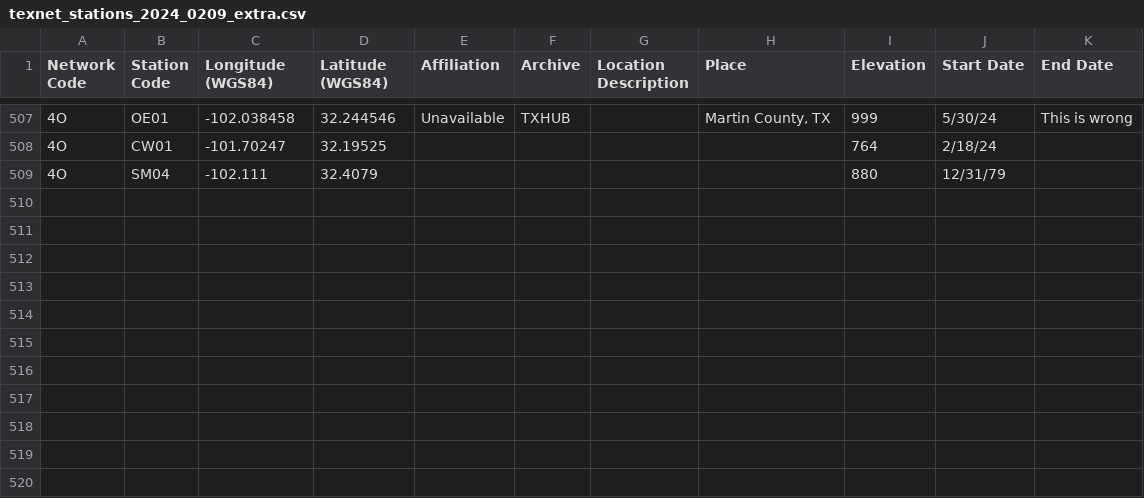
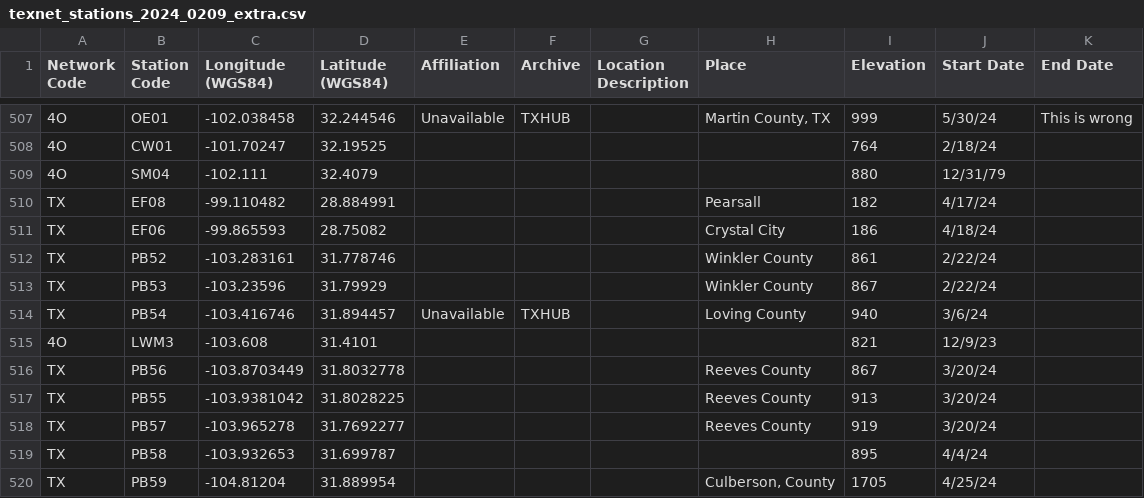
Before and after one commit to chenyk1990/cykd2, a CSV file: various/cyksmall/texnet_stations_2024_0209_extra.csv, drawn as a sheet; only a part is shown, gaps mark what is left out; the diff names each change by its address in the sheet, - before the commit and + after, or states it on an @@ line.

Commit message:
Sun Jul 28 22:13:08 CDT 2024

```diff
--- a/various/cyksmall/texnet_stations_2024_0209_extra.csv
+++ b/various/cyksmall/texnet_stations_2024_0209_extra.csv
+row 510: TX | EF08 | -99.110482 | 28.884991 |  |  |  | Pearsall | 182 | 4/17/24
+row 511: TX | EF06 | -99.865593 | 28.75082 |  |  |  | Crystal City | 186 | 4/18/24
+row 512: TX | PB52 | -103.283161 | 31.778746 |  |  |  | Winkler County | 861 | 2/22/24
+row 513: TX | PB53 | -103.23596 | 31.79929 |  |  |  | Winkler County | 867 | 2/22/24
+row 514: TX | PB54 | -103.416746 | 31.894457 | Unavailable | TXHUB |  | Loving County | 940 | 3/6/24
+row 515: 4O | LWM3 | -103.608 | 31.4101 |  |  |  |  | 821 | 12/9/23
+row 516: TX | PB56 | -103.8703449 | 31.8032778 |  |  |  | Reeves County | 867 | 3/20/24
+row 517: TX | PB55 | -103.9381042 | 31.8028225 |  |  |  | Reeves County | 913 | 3/20/24
+row 518: TX | PB57 | -103.965278 | 31.7692277 |  |  |  | Reeves County | 919 | 3/20/24
+row 519: TX | PB58 | -103.932653 | 31.699787 |  |  |  |  | 895 | 4/4/24
+row 520: TX | PB59 | -104.81204 | 31.889954 |  |  |  | Culberson, County | 1705 | 4/25/24
```
